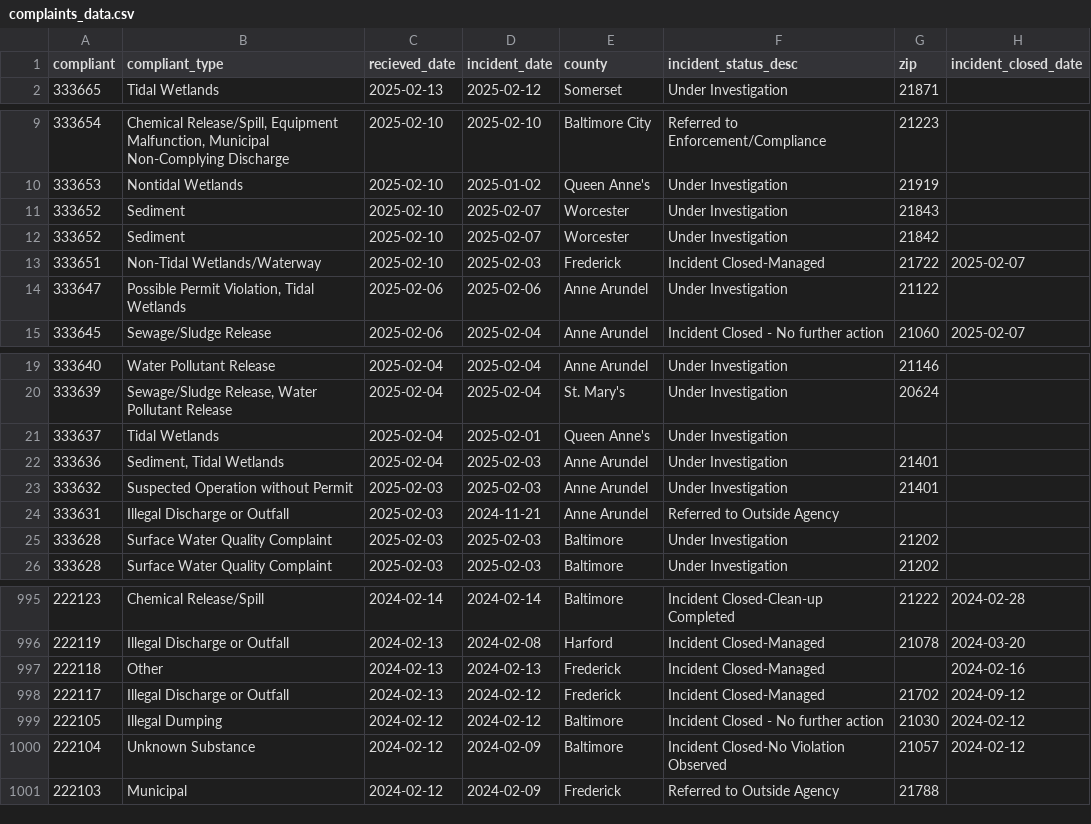
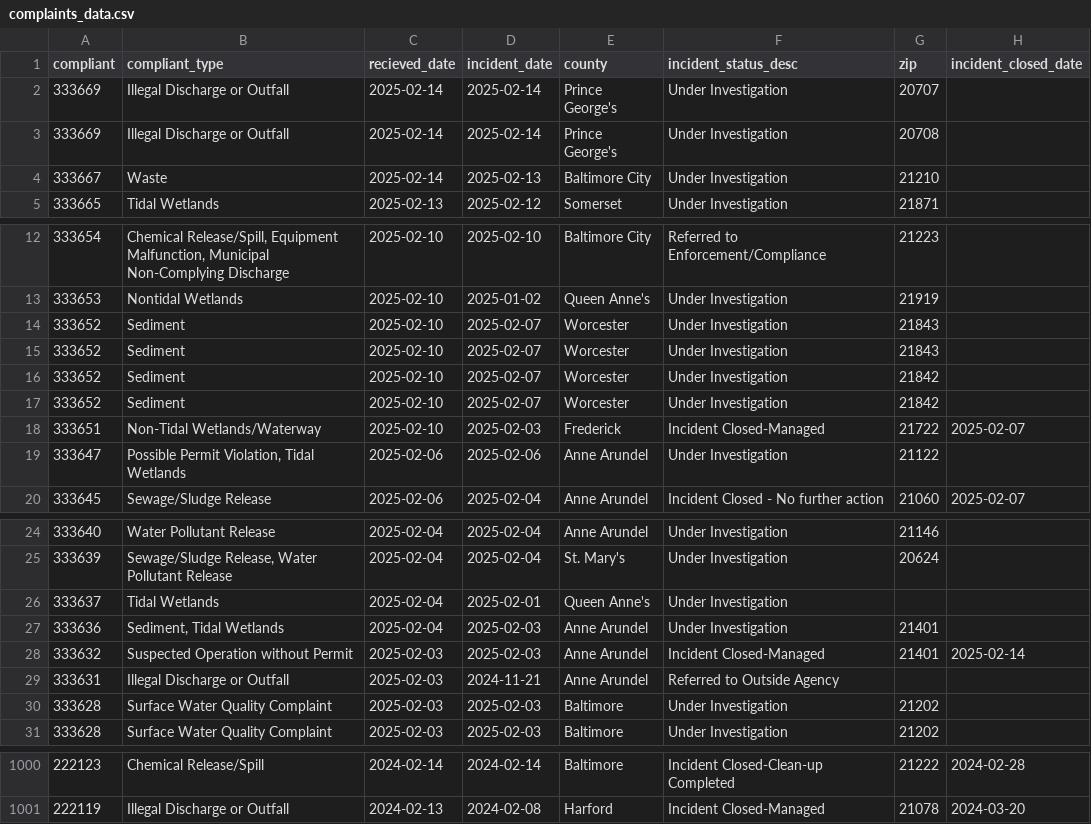
Before and after one commit to amandavhernan/enviro_complaints, a CSV file: complaints_data.csv, drawn as a sheet; only a part is shown, gaps mark what is left out.

Commit message:
new complaints found

```diff
--- a/complaints_data.csv
+++ b/complaints_data.csv
@@ -1,2 +1,5 @@
 compliant,compliant_type,recieved_date,incident_date,county,incident_status_desc,zip,incident_closed_date
+333669,Illegal Discharge or Outfall,2025-02-14,2025-02-14,Prince George's,Under Investigation,20707,
+333669,Illegal Discharge or Outfall,2025-02-14,2025-02-14,Prince George's,Under Investigation,20708,
+333667,Waste,2025-02-14,2025-02-13,Baltimore City,Under Investigation,21210,
 333665,Tidal Wetlands,2025-02-13,2025-02-12,Somerset,Under Investigation,21871,
@@ -11,2 +14,4 @@ compliant,compliant_type,recieved_date,incident_date,county,incident_status_desc
 333652,Sediment,2025-02-10,2025-02-07,Worcester,Under Investigation,21843,
+333652,Sediment,2025-02-10,2025-02-07,Worcester,Under Investigation,21843,
+333652,Sediment,2025-02-10,2025-02-07,Worcester,Under Investigation,21842,
 333652,Sediment,2025-02-10,2025-02-07,Worcester,Under Investigation,21842,
@@ -22,3 +27,3 @@ compliant,compliant_type,recieved_date,incident_date,county,incident_status_desc
 333636,"Sediment, Tidal Wetlands",2025-02-04,2025-02-03,Anne Arundel,Under Investigation,21401,
-333632,Suspected Operation without Permit,2025-02-03,2025-02-03,Anne Arundel,Under Investigation,21401,
+333632,Suspected Operation without Permit,2025-02-03,2025-02-03,Anne Arundel,Incident Closed-Managed,21401,2025-02-14
 333631,Illegal Discharge or Outfall,2025-02-03,2024-11-21,Anne Arundel,Referred to Outside Agency,,
@@ -996,6 +1001 @@ compliant,compliant_type,recieved_date,incident_date,county,incident_status_desc
 222119,Illegal Discharge or Outfall,2024-02-13,2024-02-08,Harford,Incident Closed-Managed,21078,2024-03-20
-222118,Other,2024-02-13,2024-02-13,Frederick,Incident Closed-Managed,,2024-02-16
-222117,Illegal Discharge or Outfall,2024-02-13,2024-02-12,Frederick,Incident Closed-Managed,21702,2024-09-12
-222105,Illegal Dumping,2024-02-12,2024-02-12,Baltimore,Incident Closed - No further action,21030,2024-02-12
-222104,Unknown Substance,2024-02-12,2024-02-09,Baltimore,Incident Closed-No Violation Observed,21057,2024-02-12
-222103,Municipal,2024-02-12,2024-02-09,Frederick,Referred to Outside Agency,21788,
```
Also changed, not shown: 1 other file.
